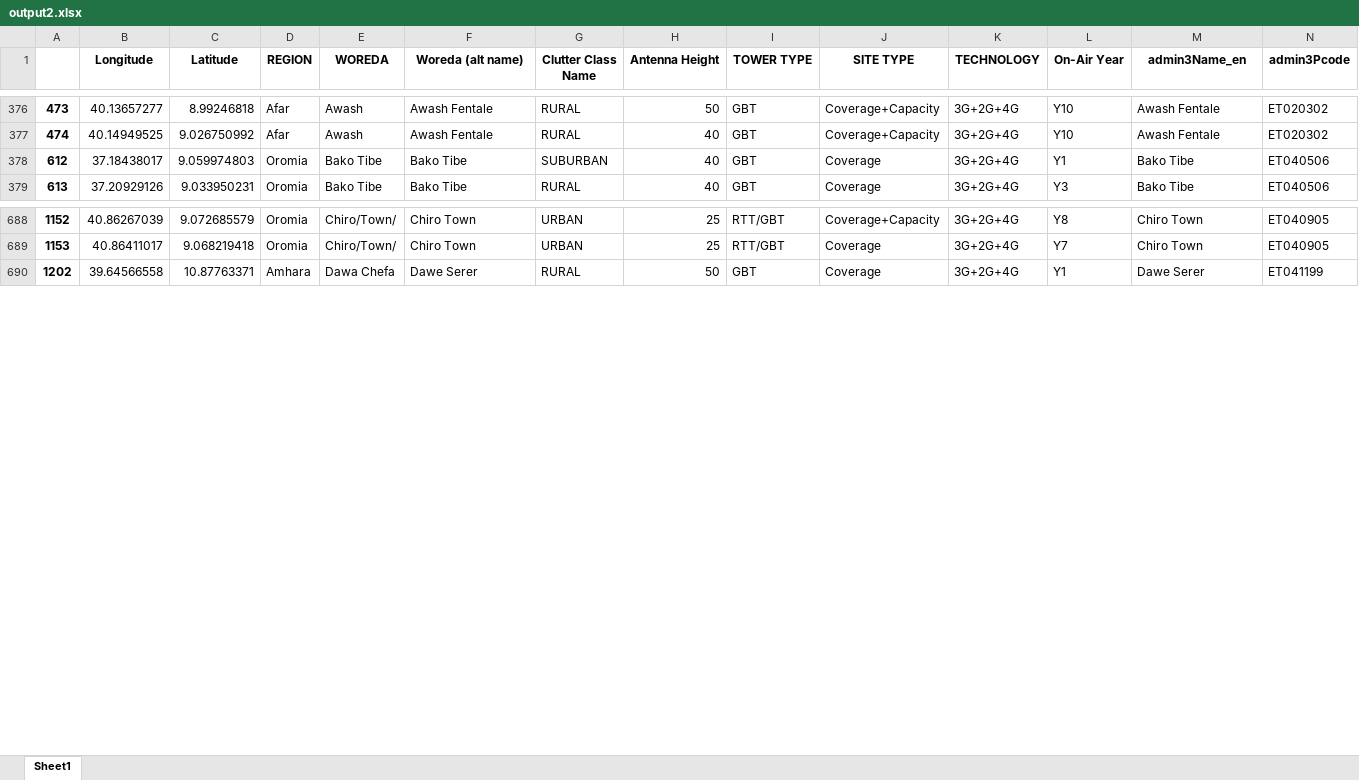
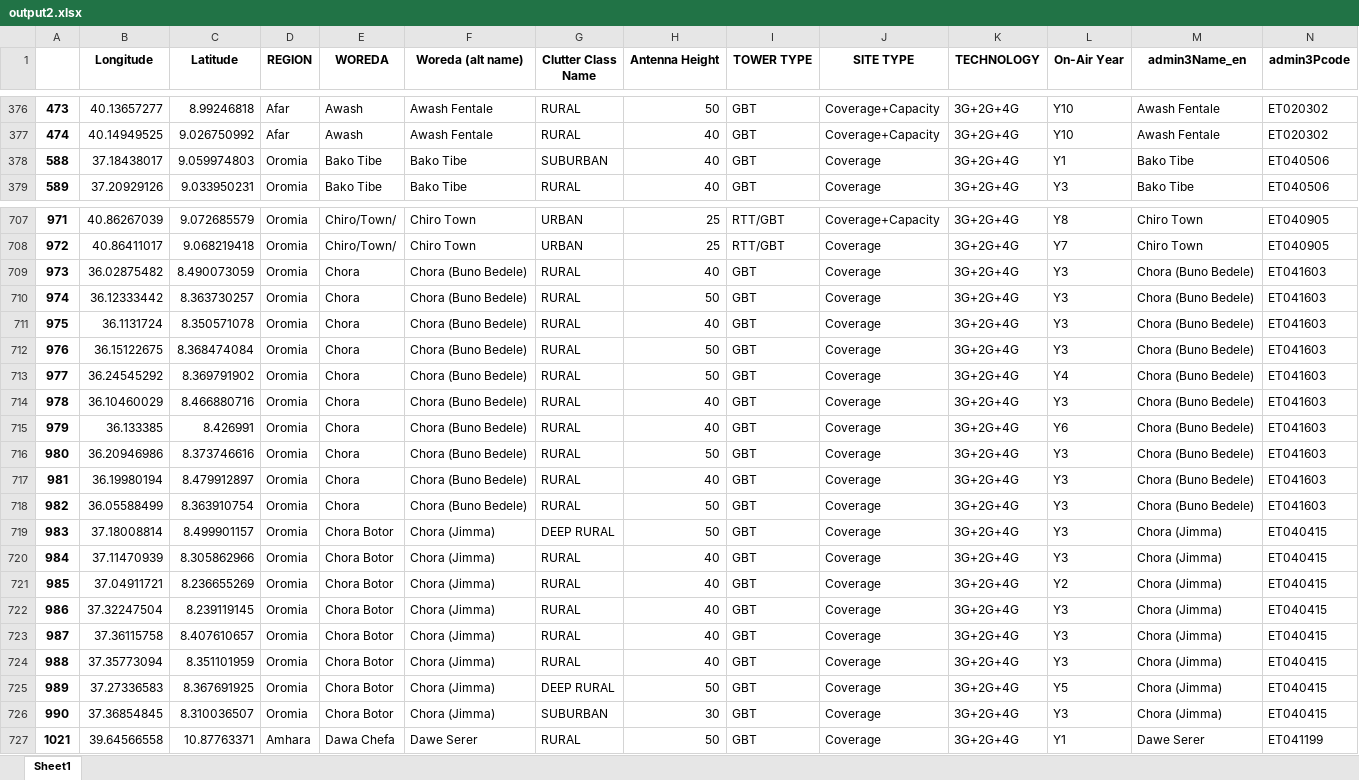
Before and after one commit to johnmeye/Ethiopia, an Excel workbook: output2.xlsx, sheet Sheet1, drawn as a sheet; only a part is shown, gaps mark what is left out; values as stored, in another font and other column widths than the file's, no borders; the diff covers the shown part only; the diff names each change by its address in the sheet, - before the commit and + after, or states it on an @@ line.

```diff
--- a/output2.xlsx (sheet Sheet1)
+++ b/output2.xlsx (sheet Sheet1)
@@ column A renumbered from row 378 down @@
+row 709: 973 | 36.02875482 | 8.490073059 | Oromia | Chora | Chora (Buno Bedele) | RURAL | 40 | GBT | Coverage | 3G+2G+4G | Y3 | Chora (Buno Bedele) | ET041603
+row 710: 974 | 36.12333442 | 8.363730257 | Oromia | Chora | Chora (Buno Bedele) | RURAL | 50 | GBT | Coverage | 3G+2G+4G | Y3 | Chora (Buno Bedele) | ET041603
+row 711: 975 | 36.1131724 | 8.350571078 | Oromia | Chora | Chora (Buno Bedele) | RURAL | 40 | GBT | Coverage | 3G+2G+4G | Y3 | Chora (Buno Bedele) | ET041603
+row 712: 976 | 36.15122675 | 8.368474084 | Oromia | Chora | Chora (Buno Bedele) | RURAL | 50 | GBT | Coverage | 3G+2G+4G | Y3 | Chora (Buno Bedele) | ET041603
+row 713: 977 | 36.24545292 | 8.369791902 | Oromia | Chora | Chora (Buno Bedele) | RURAL | 50 | GBT | Coverage | 3G+2G+4G | Y4 | Chora (Buno Bedele) | ET041603
+row 714: 978 | 36.10460029 | 8.466880716 | Oromia | Chora | Chora (Buno Bedele) | RURAL | 40 | GBT | Coverage | 3G+2G+4G | Y3 | Chora (Buno Bedele) | ET041603
+row 715: 979 | 36.133385 | 8.426991 | Oromia | Chora | Chora (Buno Bedele) | RURAL | 40 | GBT | Coverage | 3G+2G+4G | Y6 | Chora (Buno Bedele) | ET041603
+row 716: 980 | 36.20946986 | 8.373746616 | Oromia | Chora | Chora (Buno Bedele) | RURAL | 50 | GBT | Coverage | 3G+2G+4G | Y3 | Chora (Buno Bedele) | ET041603
+row 717: 981 | 36.19980194 | 8.479912897 | Oromia | Chora | Chora (Buno Bedele) | RURAL | 40 | GBT | Coverage | 3G+2G+4G | Y3 | Chora (Buno Bedele) | ET041603
+row 718: 982 | 36.05588499 | 8.363910754 | Oromia | Chora | Chora (Buno Bedele) | RURAL | 50 | GBT | Coverage | 3G+2G+4G | Y3 | Chora (Buno Bedele) | ET041603
+row 719: 983 | 37.18008814 | 8.499901157 | Oromia | Chora Botor | Chora (Jimma) | DEEP RURAL | 50 | GBT | Coverage | 3G+2G+4G | Y3 | Chora (Jimma) | ET040415
+row 720: 984 | 37.11470939 | 8.305862966 | Oromia | Chora Botor | Chora (Jimma) | RURAL | 40 | GBT | Coverage | 3G+2G+4G | Y3 | Chora (Jimma) | ET040415
+row 721: 985 | 37.04911721 | 8.236655269 | Oromia | Chora Botor | Chora (Jimma) | RURAL | 40 | GBT | Coverage | 3G+2G+4G | Y2 | Chora (Jimma) | ET040415
+row 722: 986 | 37.32247504 | 8.239119145 | Oromia | Chora Botor | Chora (Jimma) | RURAL | 40 | GBT | Coverage | 3G+2G+4G | Y3 | Chora (Jimma) | ET040415
+row 723: 987 | 37.36115758 | 8.407610657 | Oromia | Chora Botor | Chora (Jimma) | RURAL | 40 | GBT | Coverage | 3G+2G+4G | Y3 | Chora (Jimma) | ET040415
+row 724: 988 | 37.35773094 | 8.351101959 | Oromia | Chora Botor | Chora (Jimma) | RURAL | 40 | GBT | Coverage | 3G+2G+4G | Y3 | Chora (Jimma) | ET040415
+row 725: 989 | 37.27336583 | 8.367691925 | Oromia | Chora Botor | Chora (Jimma) | DEEP RURAL | 50 | GBT | Coverage | 3G+2G+4G | Y5 | Chora (Jimma) | ET040415
+row 726: 990 | 37.36854845 | 8.310036507 | Oromia | Chora Botor | Chora (Jimma) | SUBURBAN | 30 | GBT | Coverage | 3G+2G+4G | Y3 | Chora (Jimma) | ET040415
```
Also changed, not shown: 19 added rows elsewhere in this sheet, ethiopia-population-data-_-admin-level-0-3.xlsx, matched_names.xlsx, 2 other files.
